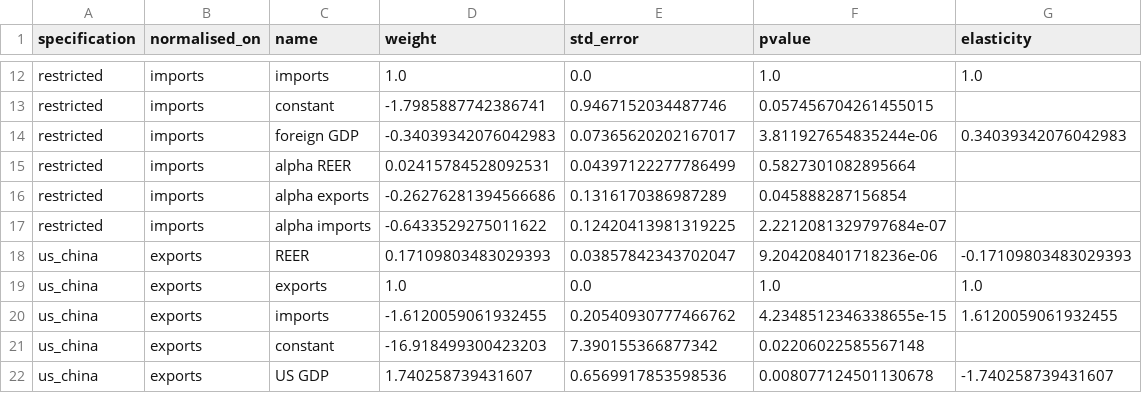
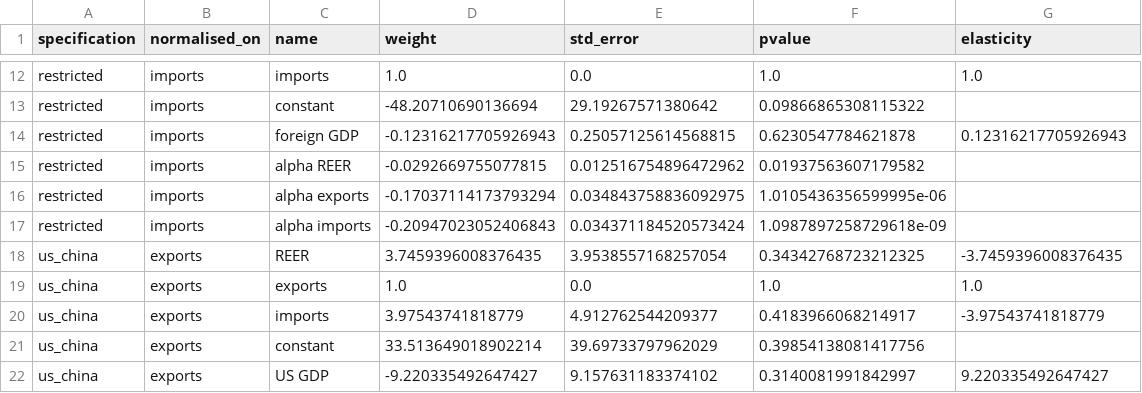
Before and after one commit to SayNas07/Malaysia-Trade-Report, a CSV file: outputs/tables/var_long_run.csv, drawn as a sheet; only a part is shown, gaps mark what is left out; the diff covers the shown part only; the diff names each change by its address in the sheet, - before the commit and + after, or states it on an @@ line.

```diff
--- a/outputs/tables/var_long_run.csv
+++ b/outputs/tables/var_long_run.csv
-D13 (weight): -1.7985887742386741
+D13 (weight): -48.20710690136694
-E13 (std_error): 0.9467152034487746
+E13 (std_error): 29.19267571380642
-F13 (pvalue): 0.057456704261455015
+F13 (pvalue): 0.09866865308115322
-D14 (weight): -0.34039342076042983
+D14 (weight): -0.12316217705926943
-E14 (std_error): 0.07365620202167017
+E14 (std_error): 0.25057125614568815
-F14 (pvalue): 3.811927654835244e-06
+F14 (pvalue): 0.6230547784621878
-G14 (elasticity): 0.34039342076042983
+G14 (elasticity): 0.12316217705926943
-D15 (weight): 0.02415784528092531
+D15 (weight): -0.0292669755077815
-E15 (std_error): 0.04397122277786499
+E15 (std_error): 0.012516754896472962
-F15 (pvalue): 0.5827301082895664
+F15 (pvalue): 0.01937563607179582
-D16 (weight): -0.26276281394566686
+D16 (weight): -0.17037114173793294
-E16 (std_error): 0.1316170386987289
+E16 (std_error): 0.034843758836092975
-F16 (pvalue): 0.045888287156854
+F16 (pvalue): 1.0105436356599995e-06
-D17 (weight): -0.6433529275011622
+D17 (weight): -0.20947023052406843
-E17 (std_error): 0.12420413981319225
+E17 (std_error): 0.034371184520573424
-F17 (pvalue): 2.2212081329797684e-07
+F17 (pvalue): 1.0987897258729618e-09
-D18 (weight): 0.17109803483029393
+D18 (weight): 3.7459396008376435
-E18 (std_error): 0.03857842343702047
+E18 (std_error): 3.9538557168257054
-F18 (pvalue): 9.204208401718236e-06
+F18 (pvalue): 0.34342768723212325
-G18 (elasticity): -0.17109803483029393
+G18 (elasticity): -3.7459396008376435
-D20 (weight): -1.6120059061932455
+D20 (weight): 3.97543741818779
-E20 (std_error): 0.20540930777466762
+E20 (std_error): 4.912762544209377
-F20 (pvalue): 4.2348512346338655e-15
+F20 (pvalue): 0.4183966068214917
-G20 (elasticity): 1.6120059061932455
+G20 (elasticity): -3.97543741818779
-D21 (weight): -16.918499300423203
+D21 (weight): 33.513649018902214
-E21 (std_error): 7.390155366877342
+E21 (std_error): 39.69733797962029
-F21 (pvalue): 0.02206022585567148
+F21 (pvalue): 0.39854138081417756
-D22 (weight): 1.740258739431607
+D22 (weight): -9.220335492647427
-E22 (std_error): 0.6569917853598536
+E22 (std_error): 9.157631183374102
-F22 (pvalue): 0.008077124501130678
+F22 (pvalue): 0.3140081991842997
-G22 (elasticity): -1.740258739431607
+G22 (elasticity): 9.220335492647427
```
Also changed, not shown: 169 edited cells elsewhere in this file, data/processed/var_quarterly.csv, outputs/tables/var_coefficients.csv, 31 other files.
